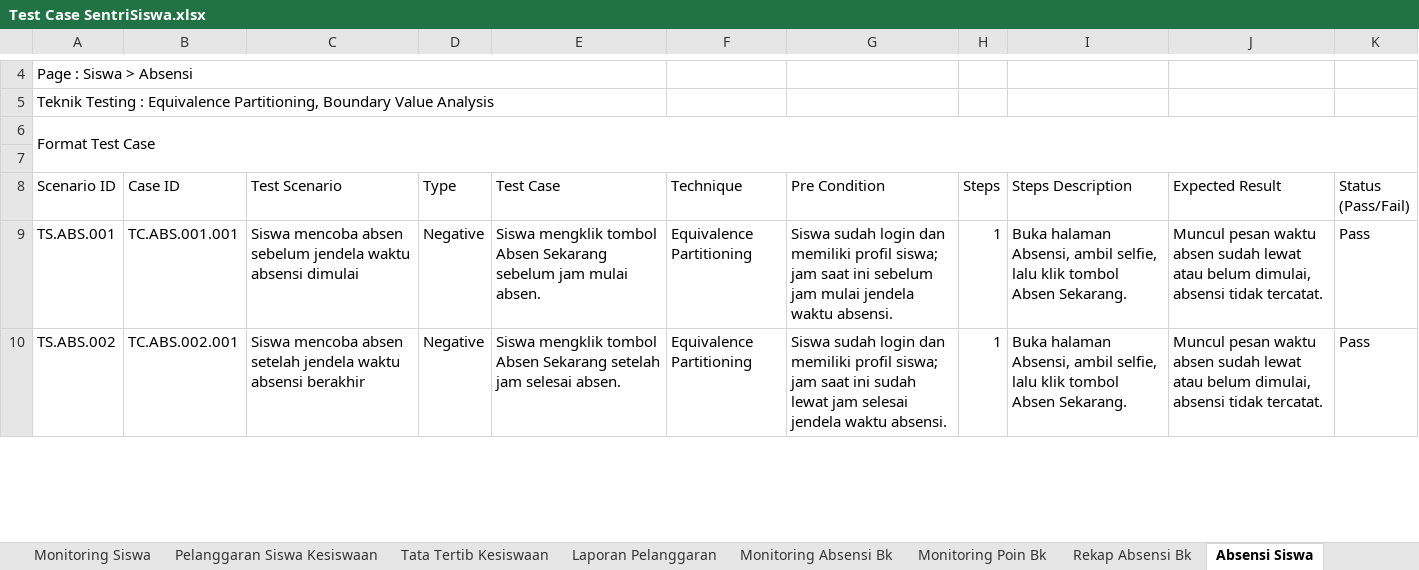
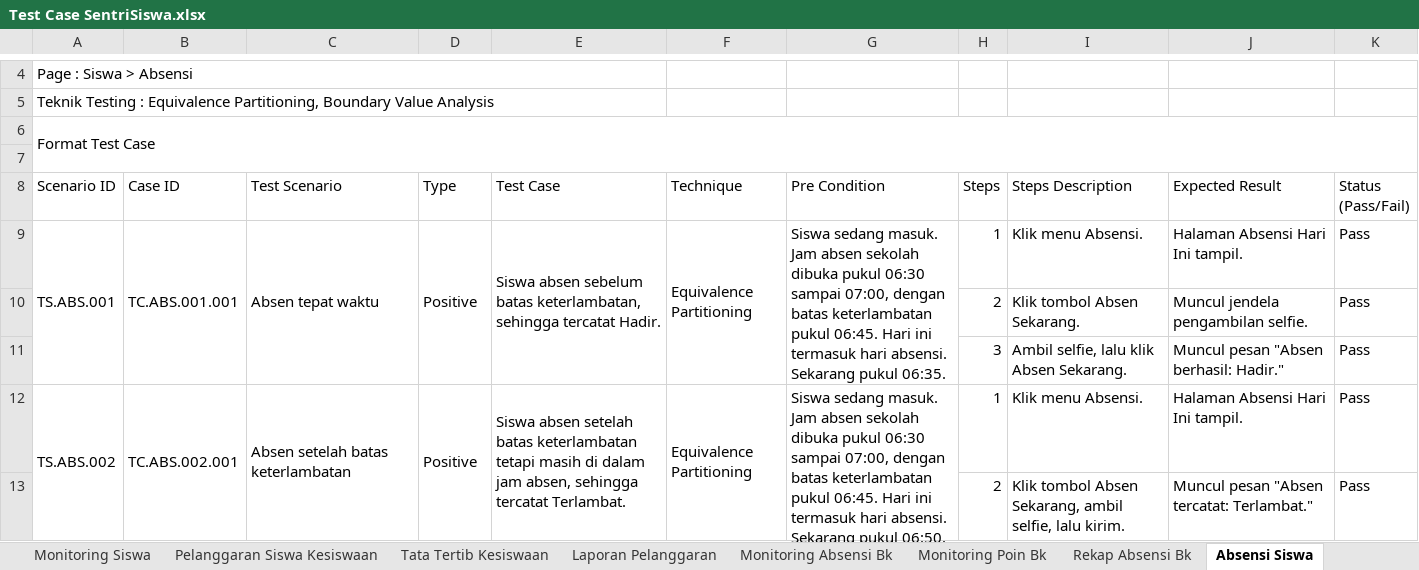
Before and after one commit to mfachriridha/sentriSiswa, an Excel workbook: docs/test_case/Test Case SentriSiswa.xlsx, sheet Absensi Siswa, drawn as a sheet; only a part is shown, gaps mark what is left out; values as stored, in another font and other column widths than the file's, no cell formats; addresses are those after the commit; the diff covers the shown part only; the diff names each change by its address in the sheet, - before the commit and + after, or states it on an @@ line.

```diff
--- a/docs/test_case/Test Case SentriSiswa.xlsx (sheet Absensi Siswa)
+++ b/docs/test_case/Test Case SentriSiswa.xlsx (sheet Absensi Siswa)
+A9:A11 merged
+B9:B11 merged
-C9 (Test Scenario): Siswa mencoba absen sebelum jendela waktu absensi dimulai
+C9 (Test Scenario): Absen tepat waktu
+C9:C11 merged
-D9 (Type): Negative
+D9 (Type): Positive
+D9:D11 merged
-E9 (Test Case): Siswa mengklik tombol Absen Sekarang sebelum jam mulai absen.
+E9 (Test Case): Siswa absen sebelum batas keterlambatan, sehingga tercatat Hadir.
+E9:E11 merged
+F9:F11 merged
-G9 (Pre Condition): Siswa sudah login dan memiliki profil siswa; jam saat ini sebelum jam mulai jendela waktu absensi.
+G9 (Pre Condition): Siswa sedang masuk. Jam absen sekolah dibuka pukul 06:30 sampai 07:00, dengan batas keterlambatan pukul 06:45. Hari ini termasuk hari absensi. Sekarang pukul 06:35.
+G9:G11 merged
-I9 (Steps Description): Buka halaman Absensi, ambil selfie, lalu klik tombol Absen Sekarang.
+I9 (Steps Description): Klik menu Absensi.
-J9 (Expected Result): Muncul pesan waktu absen sudah lewat atau belum dimulai, absensi tidak tercatat.
+J9 (Expected Result): Halaman Absensi Hari Ini tampil.
+row 10:  |  |  |  |  |  |  | 2 | Klik tombol Absen Sekarang. | Muncul jendela pengambilan selfie. | Pass
+row 11:  |  |  |  |  |  |  | 3 | Ambil selfie, lalu klik Absen Sekarang. | Muncul pesan "Absen berhasil: Hadir." | Pass
+A12:A13 merged
+B12:B13 merged
-C12 (Test Scenario): Siswa mencoba absen setelah jendela waktu absensi berakhir
+C12 (Test Scenario): Absen setelah batas keterlambatan
+C12:C13 merged
-D12 (Type): Negative
+D12 (Type): Positive
+D12:D13 merged
-E12 (Test Case): Siswa mengklik tombol Absen Sekarang setelah jam selesai absen.
+E12 (Test Case): Siswa absen setelah batas keterlambatan tetapi masih di dalam jam absen, sehingga tercatat Terlambat.
+E12:E13 merged
+F12:F13 merged
-G12 (Pre Condition): Siswa sudah login dan memiliki profil siswa; jam saat ini sudah lewat jam selesai jendela waktu absensi.
+G12 (Pre Condition): Siswa sedang masuk. Jam absen sekolah dibuka pukul 06:30 sampai 07:00, dengan batas keterlambatan pukul 06:45. Hari ini termasuk hari absensi. Sekarang pukul 06:50.
+G12:G13 merged
-I12 (Steps Description): Buka halaman Absensi, ambil selfie, lalu klik tombol Absen Sekarang.
+I12 (Steps Description): Klik menu Absensi.
-J12 (Expected Result): Muncul pesan waktu absen sudah lewat atau belum dimulai, absensi tidak tercatat.
+J12 (Expected Result): Halaman Absensi Hari Ini tampil.
+row 13:  |  |  |  |  |  |  | 2 | Klik tombol Absen Sekarang, ambil selfie, lalu kirim. | Muncul pesan "Absen tercatat: Terlambat." | Pass
```
Also changed, not shown: 16 added rows, 3 removed rows, 80 edited cells and merged cells elsewhere in this sheet, sheet Riwayat Absensi Siswa, sheet Poin Siswa, cell formats, 7 other files.
